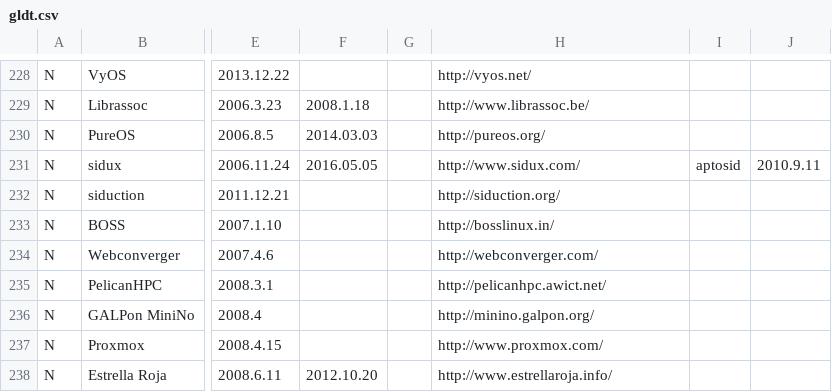
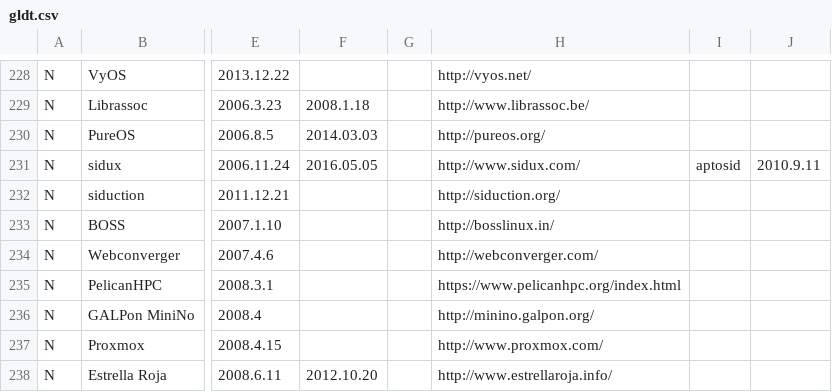
Before and after one commit to FabioLolix/LinuxTimeline, a CSV file: gldt.csv, drawn as a sheet; only a part is shown, gaps mark what is left out; the diff names each change by its address in the sheet, - before the commit and + after, or states it on an @@ line.

Commit message:
Fixed link for PelicanHPC

```diff
--- a/gldt.csv
+++ b/gldt.csv
-H235: http://pelicanhpc.awict.net/
+H235: https://www.pelicanhpc.org/index.html
```
Also changed, not shown: 1 other file.
